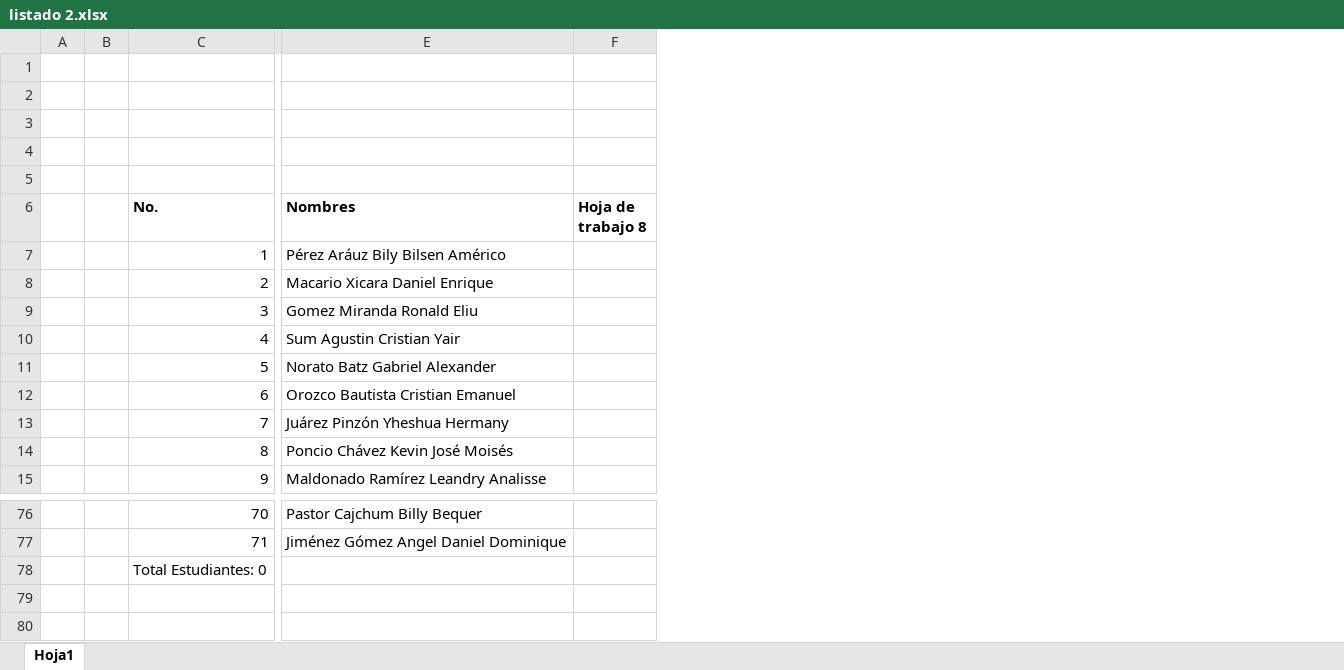
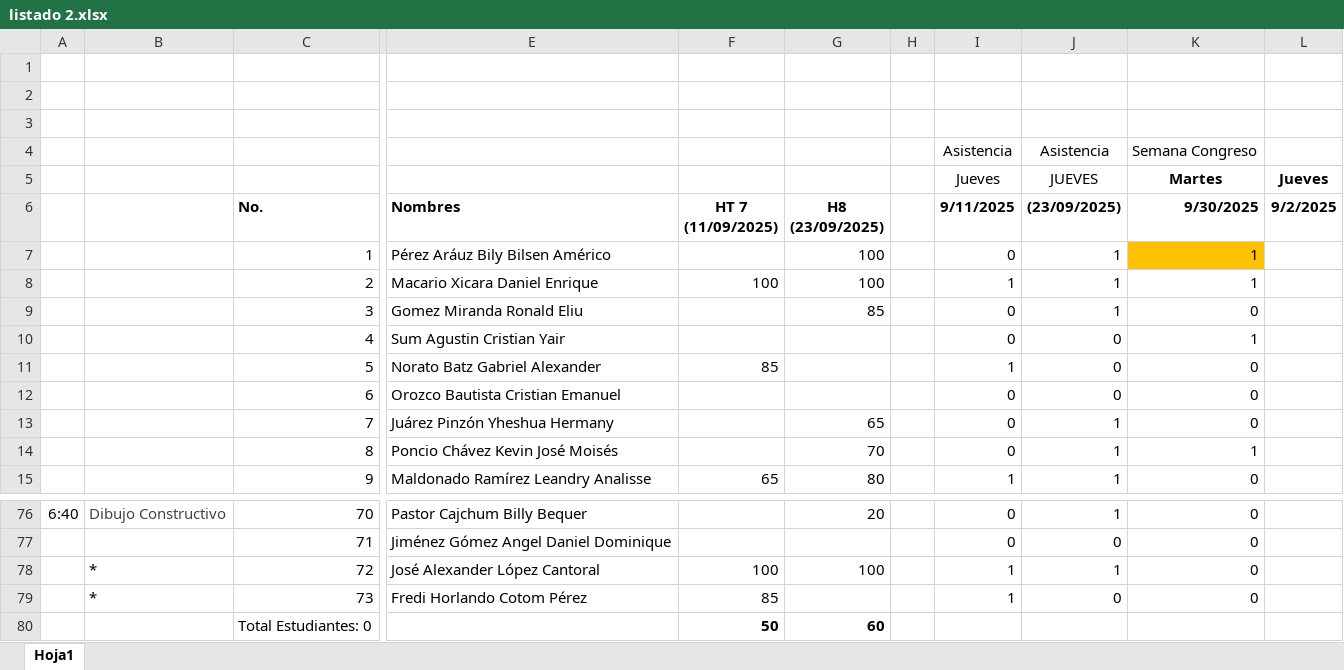
Before and after one commit to IvanRiveraU/gitPrimer-Semestre-25, an Excel workbook: Lab MB1 B/listado 2.xlsx, sheet Hoja1, drawn as a sheet; only a part is shown, gaps mark what is left out; values as stored, in another font and other column widths than the file's, no borders; removed rows and columns are numbered as before the commit, all else as after; rows hold the shown columns only; the diff names each change by its address in the sheet, - before the commit and + after, or states it on an @@ line.

```diff
--- a/Lab MB1 B/listado 2.xlsx (sheet Hoja1)
+++ b/Lab MB1 B/listado 2.xlsx (sheet Hoja1)
-column A, empty
-column B, empty
+column A, row 76: 6:40
+column B, row 76: Dibujo Constructivo
-column F (Hoja de trabajo 8), empty
+column F (HT 7 (11/09/2025)), rows 8-15: 100 |  |  | 85 |  |  |  | 65; row 80: 50
+column G (H8 (23/09/2025)), rows 7-15: 100 | 100 | 85 |  |  |  | 65 | 70 | 80; row 76: 20; row 80: 60
+column H, empty
+column I (9/11/2025), rows 4-5: Asistencia | Jueves; rows 7-15: 0 | 1 | 0 | 0 | 1 | 0 | 0 | 0 | 1; rows 76-77: 0 | 0
+column J ((23/09/2025)), rows 4-5: Asistencia | JUEVES; rows 7-15: 1 | 1 | 1 | 0 | 0 | 0 | 1 | 1 | 1; rows 76-77: 1 | 0
+column K (9/30/2025), rows 4-5: Semana Congreso | Martes; rows 7-15: 1 | 1 | 0 | 1 | 0 | 0 | 0 | 1 | 0; rows 76-77: 0 | 0
+column L (9/2/2025), row 5: Jueves
-row 4: (empty)
+row 4:  |  |  |  |  |  |  | Asistencia | Asistencia | Semana Congreso
-row 5: (empty)
+row 5:  |  |  |  |  |  |  | Jueves | JUEVES | Martes | Jueves
+row 78:  | * | 72 | José Alexander López Cantoral | 100 | 100 |  | 1 | 1 | 0
+row 79:  | * | 73 | Fredi Horlando Cotom Pérez | 85 |  |  | 1 | 0 | 0
```
Also changed, not shown: 2 other files.
